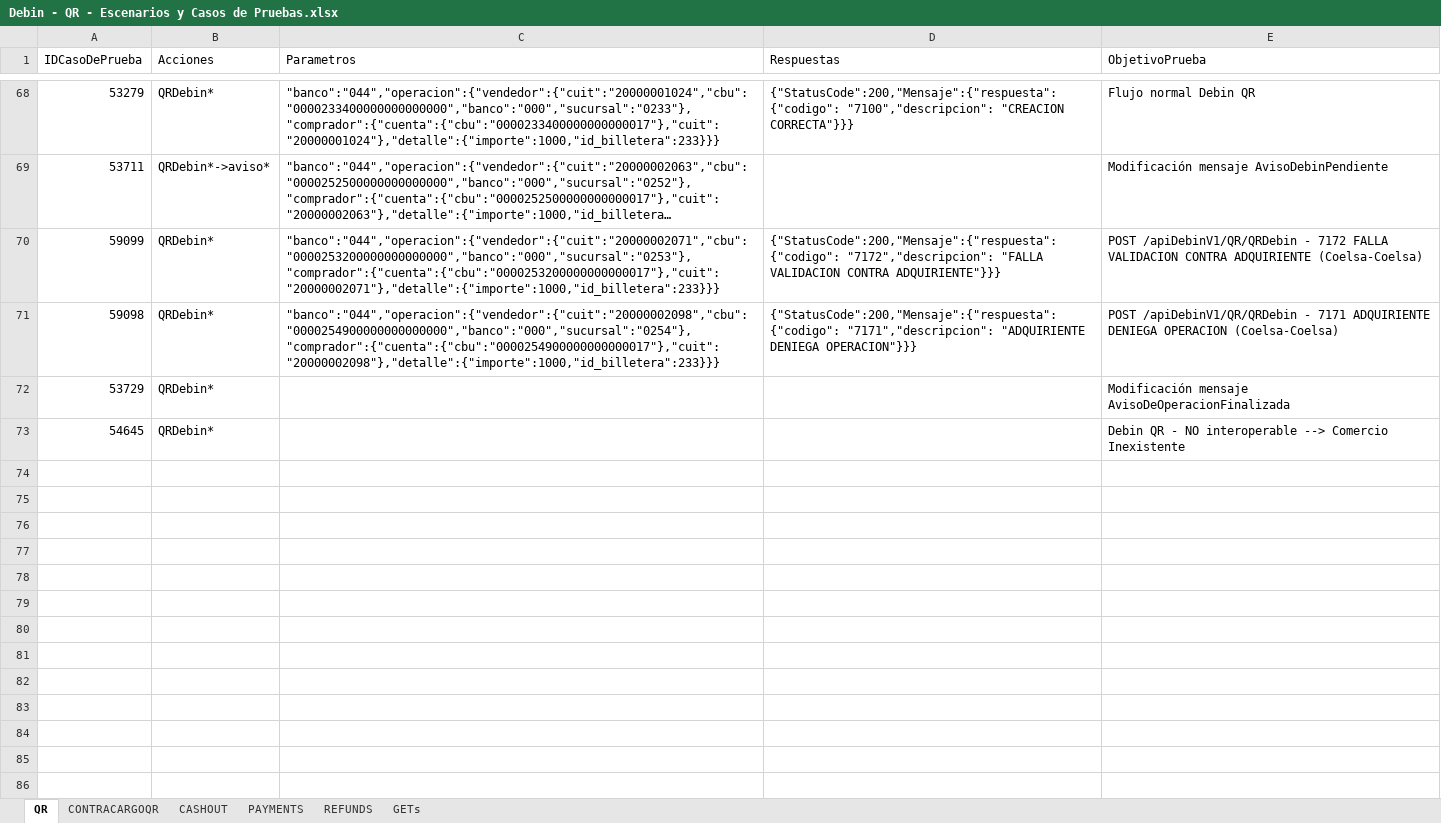
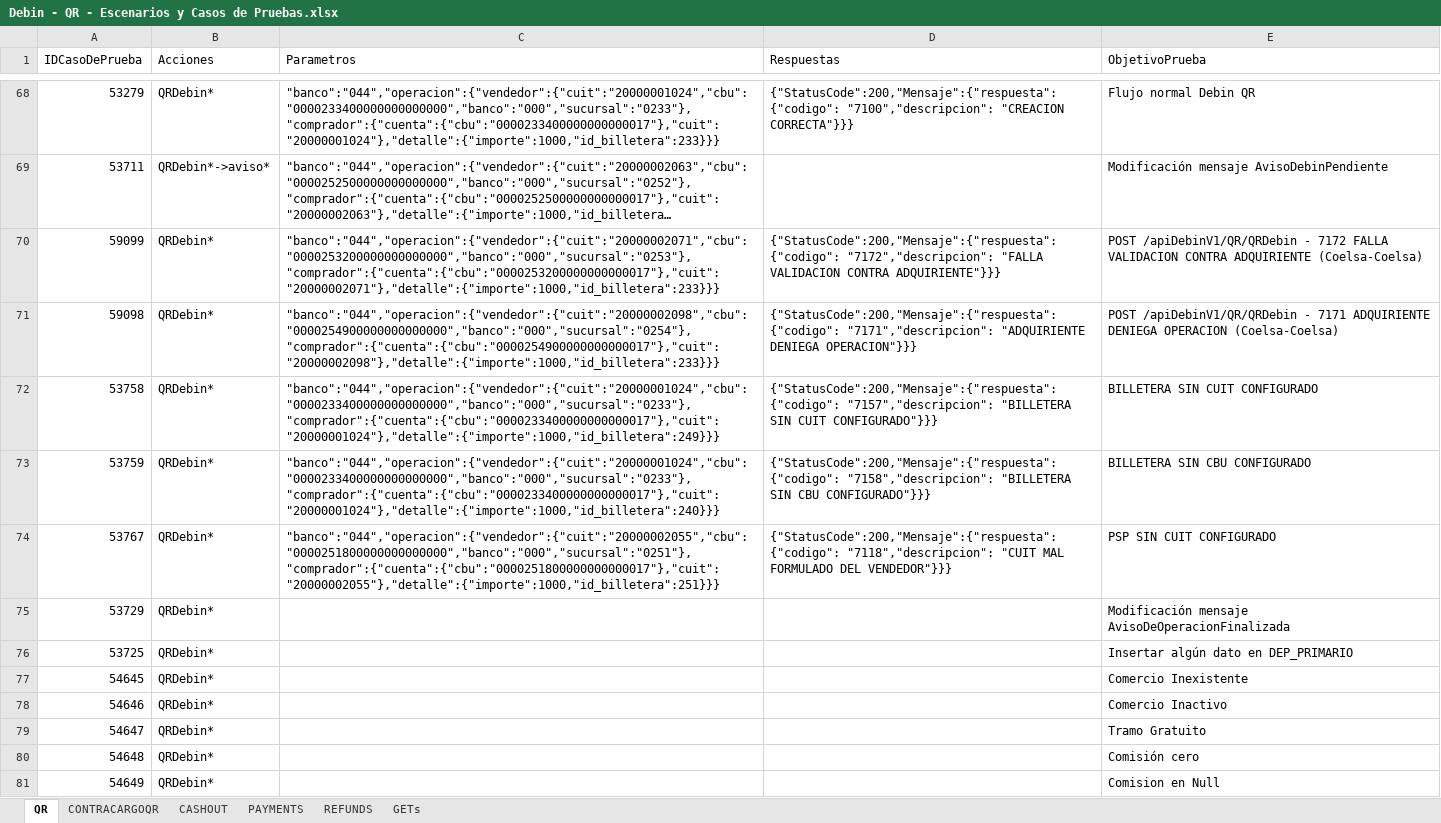
Before and after one commit to lucasacostabosch/Inazuma-Debin, an Excel workbook: Ambiente/Debin - QR - Escenarios y Casos de Pruebas.xlsx, sheet QR, drawn as a sheet; only a part is shown, gaps mark what is left out; long unchanged cells end in …; values as stored, in another font and other column widths than the file's, no borders; conditional formats not drawn; addresses are those after the commit; the diff names each change by its address in the sheet, - before the commit and + after, or states it on an @@ line.

```diff
--- a/Ambiente/Debin - QR - Escenarios y Casos de Pruebas.xlsx (sheet QR)
+++ b/Ambiente/Debin - QR - Escenarios y Casos de Pruebas.xlsx (sheet QR)
+row 72: 53758 | QRDebin* | "banco":"044","operacion":{"vendedor":{"cuit":"20000001024","cbu":"0000233400000000000000","banco":"000","sucursal":"0233"},"comprador":{"cuenta":{"cbu":"0000233400000000000017"},"cuit":"20000001024"},"detalle":{"importe":1000,"id_billetera":249}}} | {"StatusCode":200,"Mensaje":{"respuesta": {"codigo": "7157","descripcion": "BILLETERA SIN CUIT CONFIGURADO"}}} | BILLETERA SIN CUIT CONFIGURADO
+row 73: 53759 | QRDebin* | "banco":"044","operacion":{"vendedor":{"cuit":"20000001024","cbu":"0000233400000000000000","banco":"000","sucursal":"0233"},"comprador":{"cuenta":{"cbu":"0000233400000000000017"},"cuit":"20000001024"},"detalle":{"importe":1000,"id_billetera":240}}} | {"StatusCode":200,"Mensaje":{"respuesta": {"codigo": "7158","descripcion": "BILLETERA SIN CBU CONFIGURADO"}}} | BILLETERA SIN CBU CONFIGURADO
+row 74: 53767 | QRDebin* | "banco":"044","operacion":{"vendedor":{"cuit":"20000002055","cbu":"0000251800000000000000","banco":"000","sucursal":"0251"},"comprador":{"cuenta":{"cbu":"0000251800000000000017"},"cuit":"20000002055"},"detalle":{"importe":1000,"id_billetera":251}}} | {"StatusCode":200,"Mensaje":{"respuesta": {"codigo": "7118","descripcion": "CUIT MAL FORMULADO DEL VENDEDOR"}}} | PSP SIN CUIT CONFIGURADO
+row 76: 53725 | QRDebin* |  |  | Insertar algún dato en DEP_PRIMARIO
-E77 (ObjetivoPrueba): Debin QR - NO interoperable --> Comercio Inexistente
+E77 (ObjetivoPrueba): Comercio Inexistente
+row 78: 54646 | QRDebin* |  |  | Comercio Inactivo
+row 79: 54647 | QRDebin* |  |  | Tramo Gratuito
+row 80: 54648 | QRDebin* |  |  | Comisión cero
+row 81: 54649 | QRDebin* |  |  | Comision en Null
```
Also changed, not shown: Ambiente/Debin - CREDIN - Escenarios y Casos de Pruebas.xlsx, Ambiente/Debin - CREDITO FORZADO- Escenarios y Casos de Pruebas.xlsx, 8 other files.
